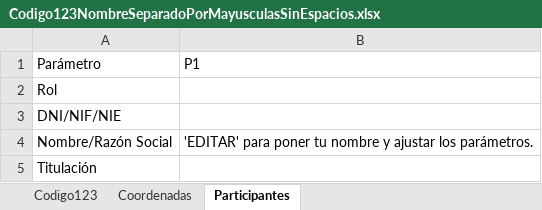
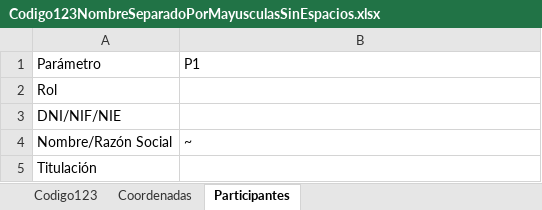
Before and after one commit to pprrgg/pvgis, an Excel workbook: public/excel/AAA/AAA/Codigo123NombreSeparadoPorMayusculasSinEspacios.xlsx, sheet Participantes, drawn as a sheet; values as stored, in another font and other column widths than the file's, no borders; the diff names each change by its address in the sheet, - before the commit and + after, or states it on an @@ line.

```diff
--- a/public/excel/AAA/AAA/Codigo123NombreSeparadoPorMayusculasSinEspacios.xlsx (sheet Participantes)
+++ b/public/excel/AAA/AAA/Codigo123NombreSeparadoPorMayusculasSinEspacios.xlsx (sheet Participantes)
-B4: 'EDITAR' para poner tu nombre y ajustar los parámetros.
+B4: ~
```
Also changed, not shown: public/excel/AAA/AAA/Codigo456NombreSeparadoPorMayusculasSinEspacios.xlsx, public/excel/CONTRATOS_DE_ENERGÍA/Mercado_libre/Aif030AnálisisDeOfertaDeAutoconsumo.xlsx, 3 other files.
